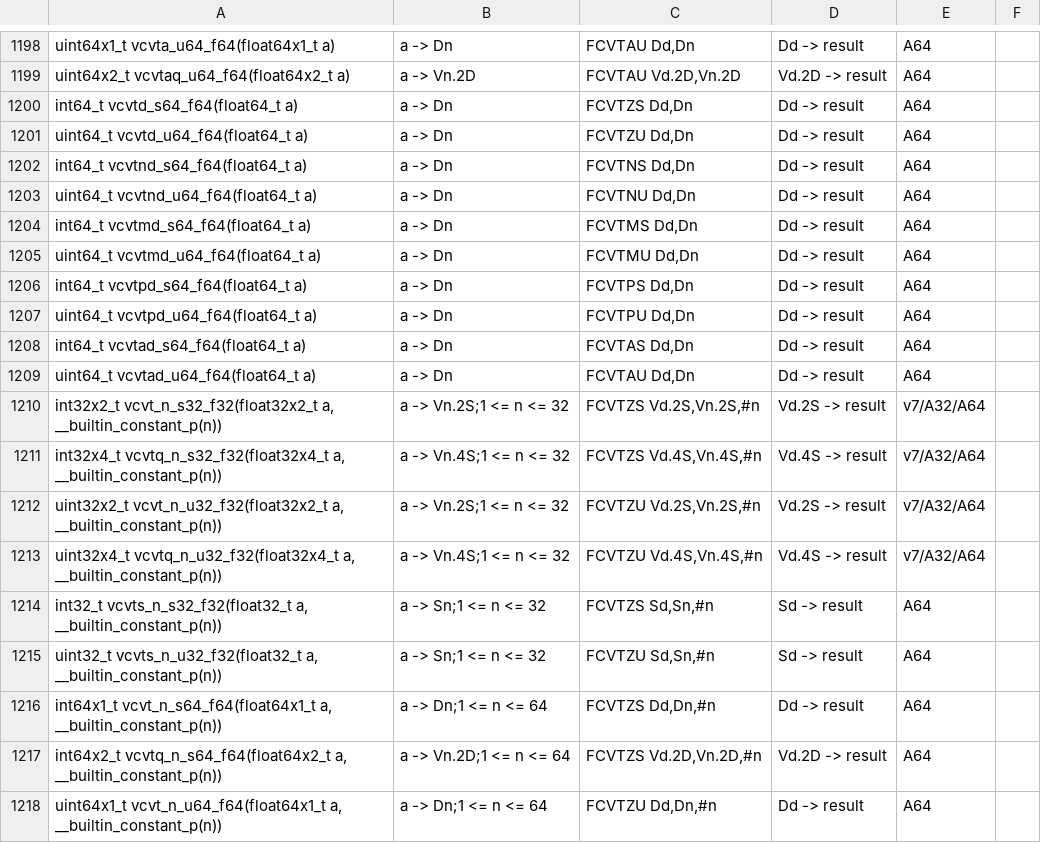
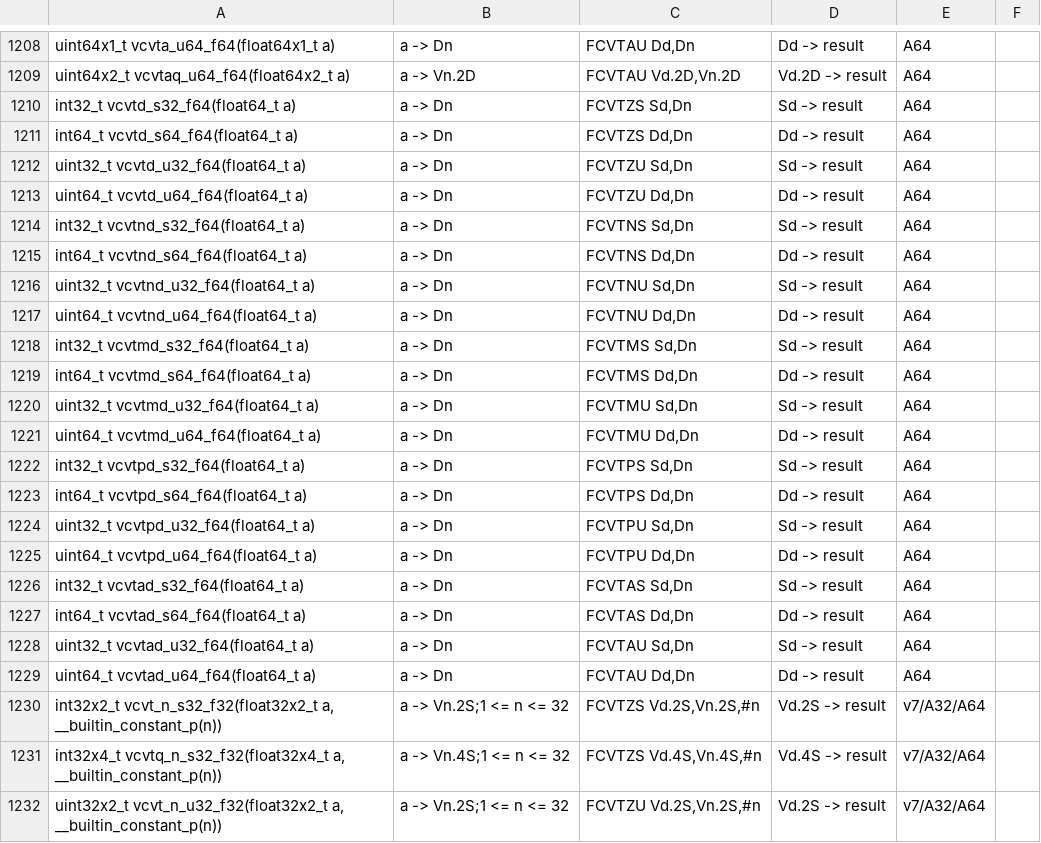
Before and after one commit to ARM-software/acle, a CSV file: tools/intrinsic_db/advsimd.csv, drawn as a sheet; only a part is shown, gaps mark what is left out; the shorter side is filled out with more unchanged rows; the diff covers the shown part only.

Commit message:
Add intrinsics for the new FP conversions introduced by the 2024 dpISA
FEAT_FPRCVT adds 4 new variants for each FCVTAS, FCVTAU, FCVTMS, FCVTMU,
FCVTNS, FCVTNU, FCVTPS, FCVTPU, FCVTZS, and FCVTZU instruction.
1) Half Precision to 32-bit
2) Half Precision to 64-bit
3) Single Precision to 64-bit
4) Double Precision to 32-bit

For the Single Precision to 64-bit and Double Precision to 32-bit variants,
this patch adds two new intrinsics, that reduce to
- Single Precision to 64-bit : <INST> Dd,Sn
- Double Precision to 32-bit : <INST> Sd,Dn

The intrinsics for conversions from Half Precision are already defined.
However they are documented as reducing to the incorrect instruction format;
<INST> Hd,Hn, so this patch fixes them to be
- Half Precision to 32-bit   : <INST> Sd,Hn
- Half Precision to 64-bit   : <INST> Dd,Hn

```diff
--- a/tools/intrinsic_db/advsimd.csv
+++ b/tools/intrinsic_db/advsimd.csv
@@ -1199,11 +1209,21 @@ uint64x1_t vcvta_u64_f64(float64x1_t a)	a -> Dn	FCVTAU Dd,Dn	Dd -> result	A64
 uint64x2_t vcvtaq_u64_f64(float64x2_t a)	a -> Vn.2D	FCVTAU Vd.2D,Vn.2D	Vd.2D -> result	A64
+int32_t vcvtd_s32_f64(float64_t a)	a -> Dn	FCVTZS Sd,Dn	Sd -> result	A64
 int64_t vcvtd_s64_f64(float64_t a)	a -> Dn	FCVTZS Dd,Dn	Dd -> result	A64
+uint32_t vcvtd_u32_f64(float64_t a)	a -> Dn	FCVTZU Sd,Dn	Sd -> result	A64
 uint64_t vcvtd_u64_f64(float64_t a)	a -> Dn	FCVTZU Dd,Dn	Dd -> result	A64
+int32_t vcvtnd_s32_f64(float64_t a)	a -> Dn	FCVTNS Sd,Dn	Sd -> result	A64
 int64_t vcvtnd_s64_f64(float64_t a)	a -> Dn	FCVTNS Dd,Dn	Dd -> result	A64
+uint32_t vcvtnd_u32_f64(float64_t a)	a -> Dn	FCVTNU Sd,Dn	Sd -> result	A64
 uint64_t vcvtnd_u64_f64(float64_t a)	a -> Dn	FCVTNU Dd,Dn	Dd -> result	A64
+int32_t vcvtmd_s32_f64(float64_t a)	a -> Dn	FCVTMS Sd,Dn	Sd -> result	A64
 int64_t vcvtmd_s64_f64(float64_t a)	a -> Dn	FCVTMS Dd,Dn	Dd -> result	A64
+uint32_t vcvtmd_u32_f64(float64_t a)	a -> Dn	FCVTMU Sd,Dn	Sd -> result	A64
 uint64_t vcvtmd_u64_f64(float64_t a)	a -> Dn	FCVTMU Dd,Dn	Dd -> result	A64
+int32_t vcvtpd_s32_f64(float64_t a)	a -> Dn	FCVTPS Sd,Dn	Sd -> result	A64
 int64_t vcvtpd_s64_f64(float64_t a)	a -> Dn	FCVTPS Dd,Dn	Dd -> result	A64
+uint32_t vcvtpd_u32_f64(float64_t a)	a -> Dn	FCVTPU Sd,Dn	Sd -> result	A64
 uint64_t vcvtpd_u64_f64(float64_t a)	a -> Dn	FCVTPU Dd,Dn	Dd -> result	A64
+int32_t vcvtad_s32_f64(float64_t a)	a -> Dn	FCVTAS Sd,Dn	Sd -> result	A64
 int64_t vcvtad_s64_f64(float64_t a)	a -> Dn	FCVTAS Dd,Dn	Dd -> result	A64
+uint32_t vcvtad_u32_f64(float64_t a)	a -> Dn	FCVTAU Sd,Dn	Sd -> result	A64
 uint64_t vcvtad_u64_f64(float64_t a)	a -> Dn	FCVTAU Dd,Dn	Dd -> result	A64
```
Also changed, not shown: 10 added rows and 51 edited cells elsewhere in this file, 4 other files.
